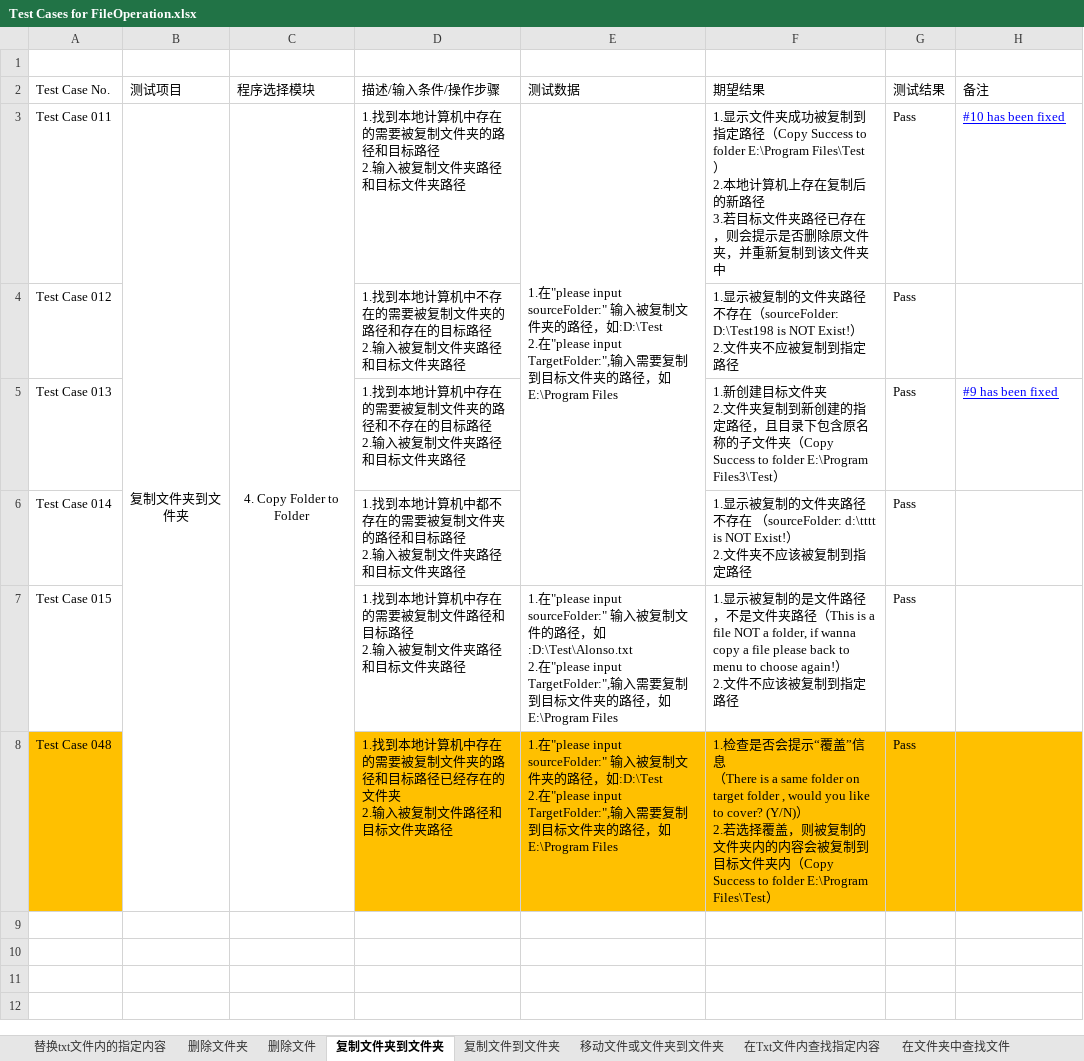
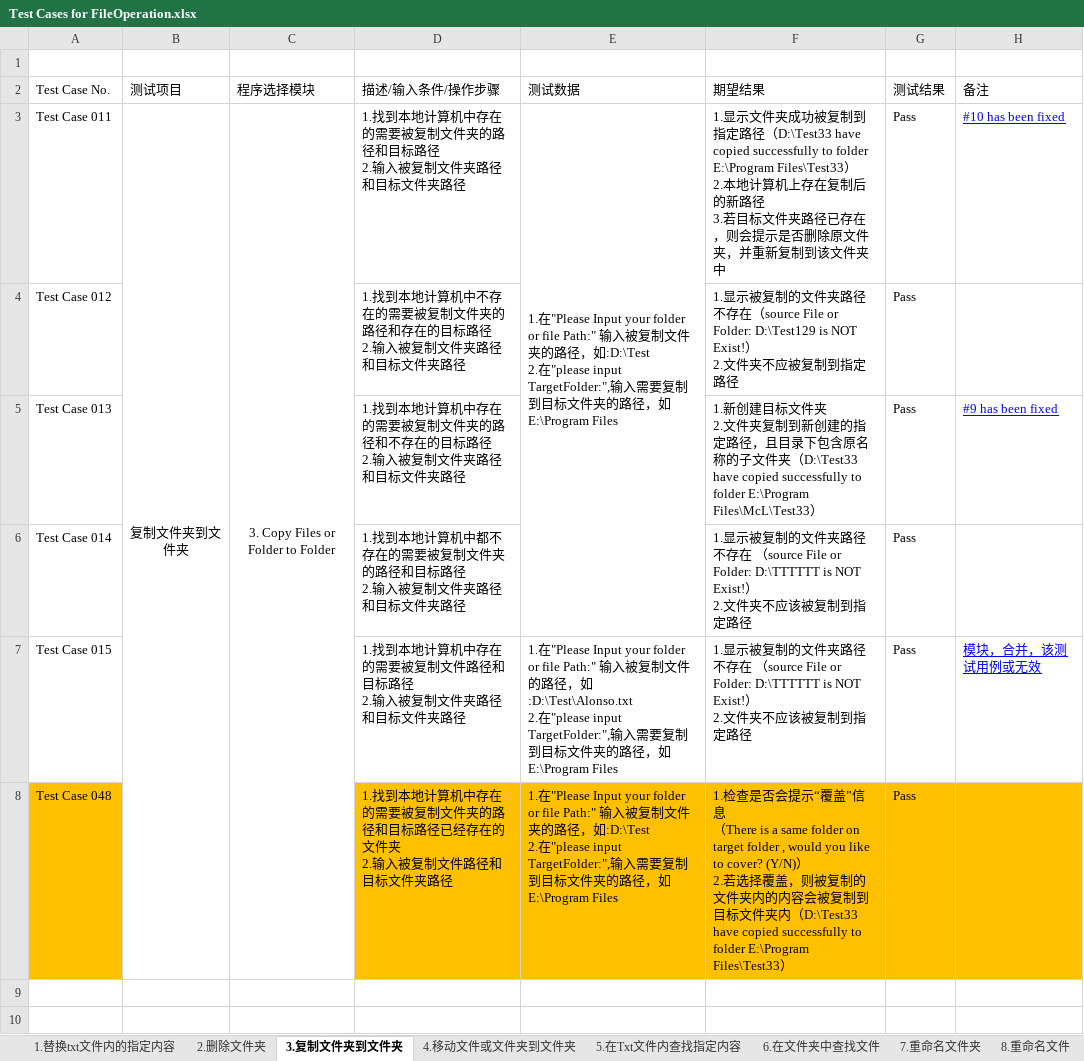
Before and after one commit to Eason0731/LegacyPython2, an Excel workbook: src/MyItems/Test Cases for FileOperation.xlsx, sheet 3.复制文件夹到文件夹, drawn as a sheet; only a part is shown; values as stored, in another font and other column widths than the file's, no borders; ↵ is a line break in a cell; the diff covers the shown part only; the diff names each change by its address in the sheet, - before the commit and + after, or states it on an @@ line.

Commit message:
Update the test case file on the morning of 1th,June

```diff
--- a/src/MyItems/Test Cases for FileOperation.xlsx (sheet 3.复制文件夹到文件夹)
+++ b/src/MyItems/Test Cases for FileOperation.xlsx (sheet 3.复制文件夹到文件夹)
-sheet tab: 替换txt文件内的指定内容
+sheet tab: 1.替换txt文件内的指定内容
-sheet tab: 删除文件夹
+sheet tab: 2.删除文件夹
-sheet tab: 复制文件夹到文件夹
+sheet tab: 3.复制文件夹到文件夹
-sheet tab: 移动文件或文件夹到文件夹
+sheet tab: 4.移动文件或文件夹到文件夹
-sheet tab: 在Txt文件内查找指定内容
+sheet tab: 5.在Txt文件内查找指定内容
-sheet tab: 在文件夹中查找文件
+sheet tab: 6.在文件夹中查找文件
-sheet tab: 删除文件
-sheet tab: 复制文件到文件夹
-C3: 4. Copy Folder to Folder
+C3: 3. Copy Files or Folder to Folder
-E3: 1.在"please input sourceFolder:" 输入…
+E3: 1.在"Please Input your folder or file Path:" 输入…
-F3: …定路径（Copy Success to folder E:\Program Files\Test） ↵ 2.本…
+F3: …定路径（D:\Test33 have copied successfully to folder E:\Program Files\Test33） ↵ 2.本…
-F4: …不存在（sourceFolder: D:\Test198 is NOT Exist!）…
+F4: …不存在（source File or Folder: D:\Test129 is NOT Exist!）…
-F5: …文件夹（Copy Success to folder E:\Program Files3\Test）
+F5: …文件夹（D:\Test33 have copied successfully to folder E:\Program Files\McL\Test33）
-F6: …存在 （sourceFolder: d:\tttt is NOT Exist!）…
+F6: …存在 （source File or Folder: D:\TTTTTT is NOT Exist!）…
-E7: 1.在"please input sourceFolder:" 输入…
+E7: 1.在"Please Input your folder or file Path:" 输入…
-F7: …被复制的是文件路径，不是文件夹路径（This is a file NOT a folder, if wanna copy a file please back to menu to choose again!） ↵ 2.文件不应该被…
+F7: …被复制的文件夹路径不存在 （source File or Folder: D:\TTTTTT is NOT Exist!） ↵ 2.文件夹不应该被…
-H7: (empty)
+H7: 模块，合并，该测试用例或无效
-E8: 1.在"please input sourceFolder:" 输入…
+E8: 1.在"Please Input your folder or file Path:" 输入…
-F8: …件夹内（Copy Success to folder E:\Program Files\Test）
+F8: …件夹内（D:\Test33 have copied successfully to folder E:\Program Files\Test33）
+row 9: (empty)
+row 10: (empty)
```
Also changed, not shown: 8 added rows elsewhere in this sheet, sheet 2.删除文件夹, sheet 9.根据文件已有字段被替换为新名称, sheet 6.在文件夹中查找文件, sheet 7.重命名文件夹, sheet 8.重命名文件, sheet 5.在Txt文件内查找指定内容, 1 more sheet, other sheet tabs.
